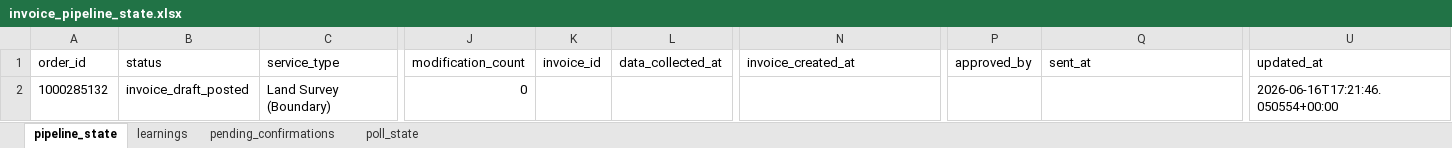
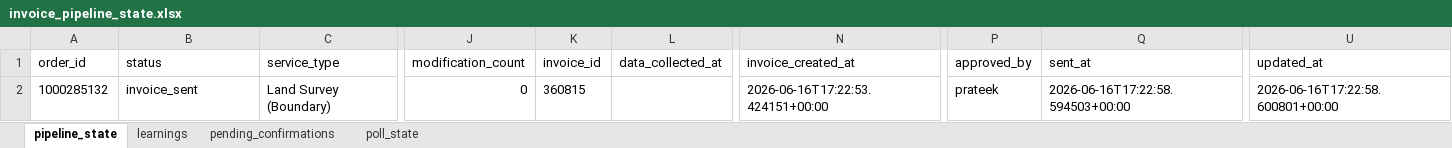
Before and after one commit to Nexgen-AI-Agents/FTF--Survey-Invoicing-Billing-Delivery-E2E-, an Excel workbook: data/invoice_pipeline_state.xlsx, sheet pipeline_state, drawn as a sheet; only a part is shown, gaps mark what is left out; values as stored, in another font and other column widths than the file's, no borders; the diff names each change by its address in the sheet, - before the commit and + after, or states it on an @@ line.

```diff
--- a/data/invoice_pipeline_state.xlsx (sheet pipeline_state)
+++ b/data/invoice_pipeline_state.xlsx (sheet pipeline_state)
-B2 (status): invoice_draft_posted
+B2 (status): invoice_sent
-K2 (invoice_id): (empty)
+K2 (invoice_id): 360815
-N2 (invoice_created_at): (empty)
+N2 (invoice_created_at): 2026-06-16T17:22:53.424151+00:00
-P2 (approved_by): (empty)
+P2 (approved_by): prateek
-Q2 (sent_at): (empty)
+Q2 (sent_at): 2026-06-16T17:22:58.594503+00:00
-U2 (updated_at): 2026-06-16T17:21:46.050554+00:00
+U2 (updated_at): 2026-06-16T17:22:58.600801+00:00
```
Also changed, not shown: 1 other file.
